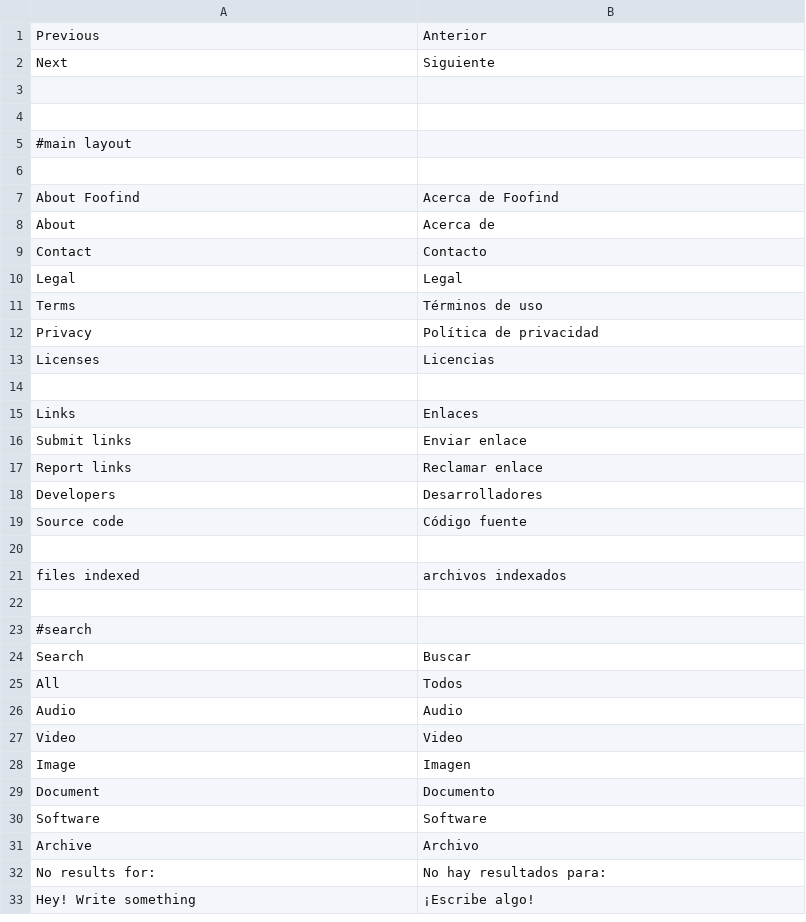
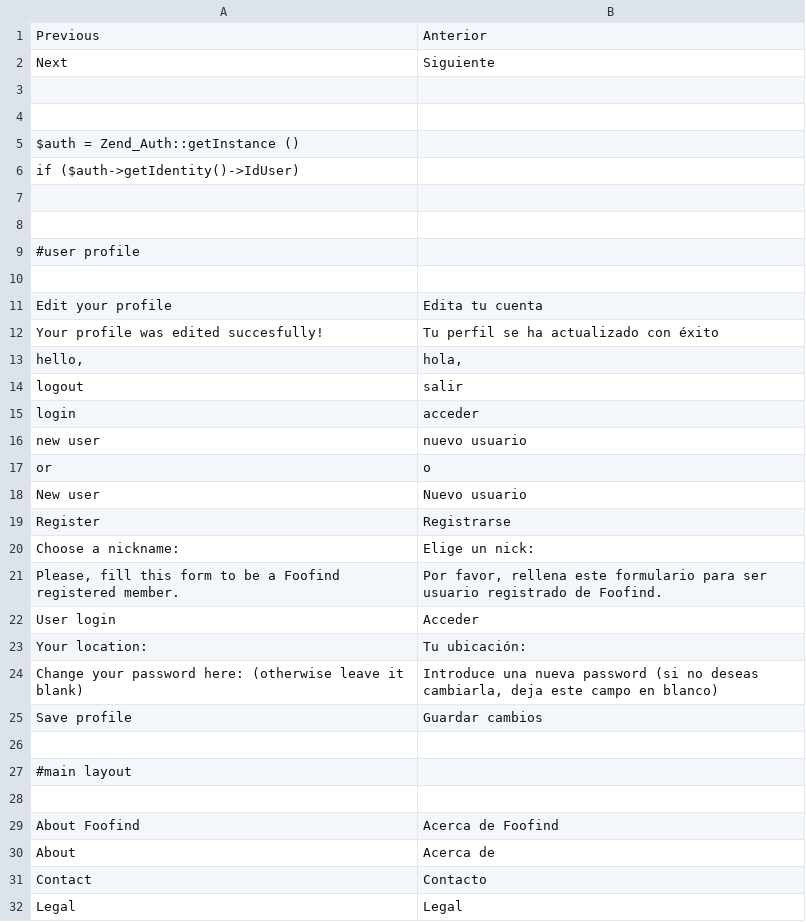
Before and after one commit to Weej1/foofind, a CSV file: application/lang/source-es.csv, drawn as a sheet; only a part is shown; the shorter side is filled out with more unchanged rows.

Commit message:
check user owner profile allow to edit, and some translations

```diff
--- a/application/lang/source-es.csv
+++ b/application/lang/source-es.csv
@@ -4,2 +4,24 @@
 
+$auth = Zend_Auth::getInstance ();
+            if ($auth->getIdentity()->IdUser)
+
+
+#user profile
+
+"Edit your profile";"Edita tu cuenta"
+"Your profile was edited succesfully!";"Tu perfil se ha actualizado con éxito"
+"hello,";"hola,"
+"logout";"salir"
+"login";"acceder"
+"new user";"nuevo usuario"
+"or";"o"
+"New user";"Nuevo usuario"
+"Register";"Registrarse"
+"Choose a nickname:";"Elige un nick:"
+"Please, fill this form to be a Foofind registered member.";"Por favor, rellena este formulario para ser usuario registrado de Foofind."
+"User login";"Acceder"
+"Your location:";"Tu ubicación:"
+"Change your password here: (otherwise leave it blank)";"Introduce una nueva password (si no deseas cambiarla, deja este campo en blanco)"
+"Save profile";"Guardar cambios"
+
 #main layout
```
Also changed, not shown: 2 other files.
